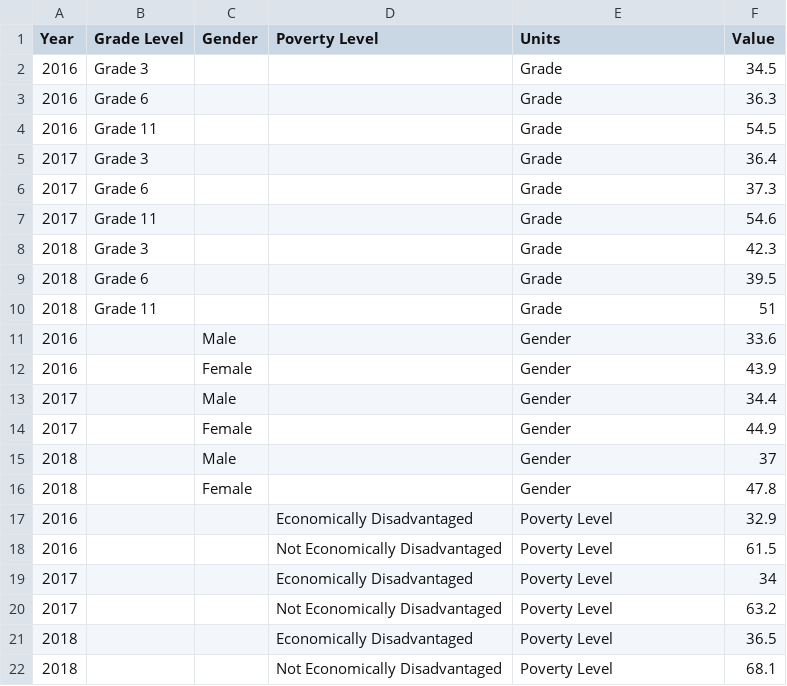
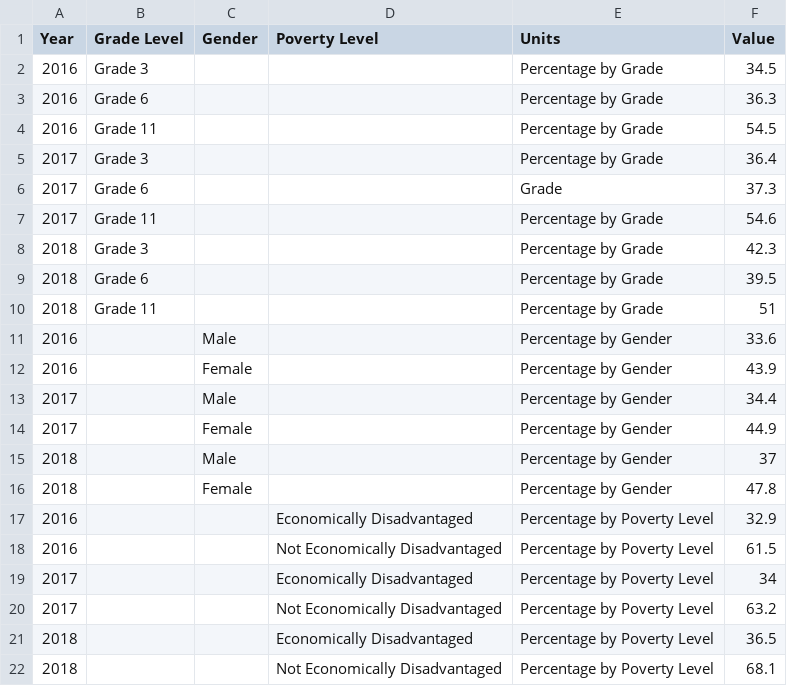
Before and after one commit to CityOfLosAngeles/open-sdg-data-starter, a CSV file: data/indicator_4-1-1.csv, drawn as a sheet.

Commit message:
Update indicator_4-1-1.csv

```diff
--- a/data/indicator_4-1-1.csv
+++ b/data/indicator_4-1-1.csv
@@ -1,22 +1,22 @@
 Year,Grade Level,Gender,Poverty Level,Units,Value
-2016,Grade 3,,,Grade,34.5
-2016,Grade 6,,,Grade,36.3
-2016,Grade 11,,,Grade,54.5
-2017,Grade 3,,,Grade,36.4
+2016,Grade 3,,,Percentage by Grade,34.5
+2016,Grade 6,,,Percentage by Grade,36.3
+2016,Grade 11,,,Percentage by Grade,54.5
+2017,Grade 3,,,Percentage by Grade,36.4
 2017,Grade 6,,,Grade,37.3
-2017,Grade 11,,,Grade,54.6
-2018,Grade 3,,,Grade,42.3
-2018,Grade 6,,,Grade,39.5
-2018,Grade 11,,,Grade,51
-2016,,Male,,Gender,33.6
-2016,,Female,,Gender,43.9
-2017,,Male,,Gender,34.4
-2017,,Female,,Gender,44.9
-2018,,Male,,Gender,37
-2018,,Female,,Gender,47.8
-2016,,,Economically Disadvantaged,Poverty Level,32.9
-2016,,,Not Economically Disadvantaged,Poverty Level,61.5
-2017,,,Economically Disadvantaged,Poverty Level,34
-2017,,,Not Economically Disadvantaged,Poverty Level,63.2
-2018,,,Economically Disadvantaged,Poverty Level,36.5
-2018,,,Not Economically Disadvantaged,Poverty Level,68.1
+2017,Grade 11,,,Percentage by Grade,54.6
+2018,Grade 3,,,Percentage by Grade,42.3
+2018,Grade 6,,,Percentage by Grade,39.5
+2018,Grade 11,,,Percentage by Grade,51
+2016,,Male,,Percentage by Gender,33.6
+2016,,Female,,Percentage by Gender,43.9
+2017,,Male,,Percentage by Gender,34.4
+2017,,Female,,Percentage by Gender,44.9
+2018,,Male,,Percentage by Gender,37
+2018,,Female,,Percentage by Gender,47.8
+2016,,,Economically Disadvantaged,Percentage by Poverty Level,32.9
+2016,,,Not Economically Disadvantaged,Percentage by Poverty Level,61.5
+2017,,,Economically Disadvantaged,Percentage by Poverty Level,34
+2017,,,Not Economically Disadvantaged,Percentage by Poverty Level,63.2
+2018,,,Economically Disadvantaged,Percentage by Poverty Level,36.5
+2018,,,Not Economically Disadvantaged,Percentage by Poverty Level,68.1
```
